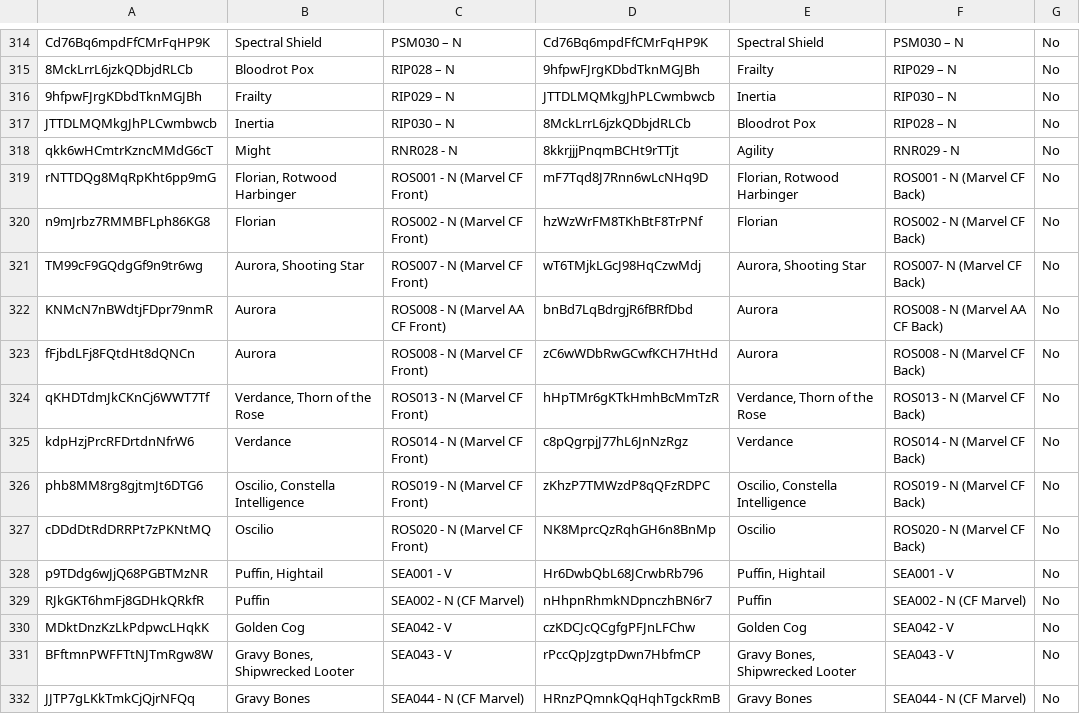
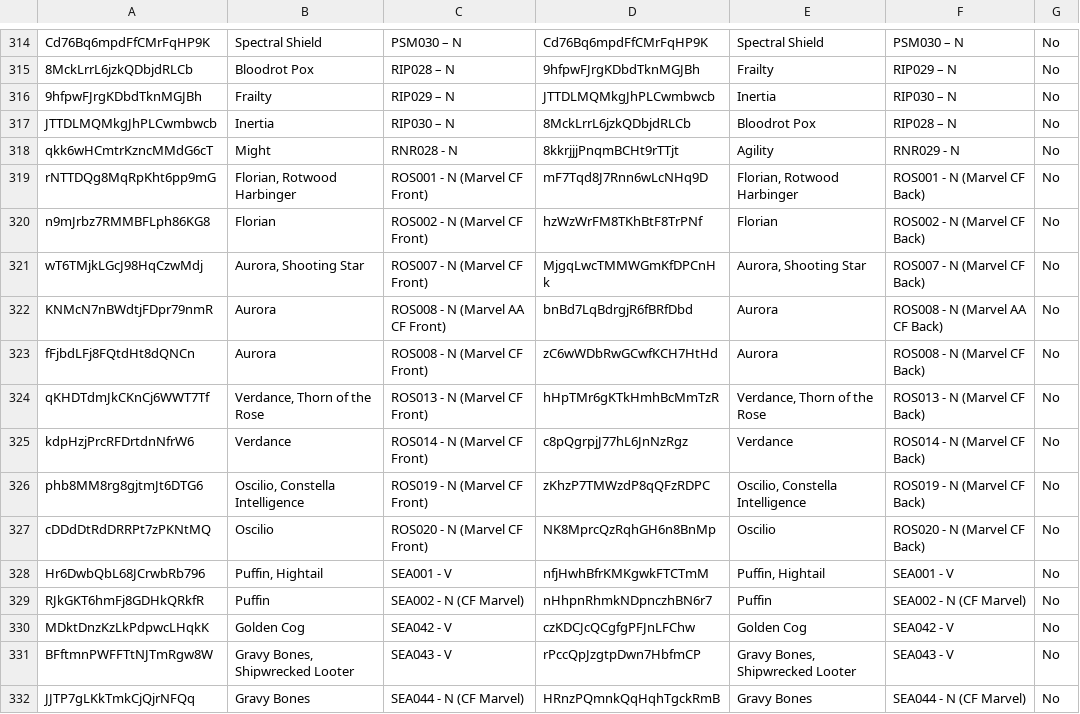
Before and after one commit to IAmThermite/flesh-and-blood-cards, a CSV file: csvs/english/card-face-association.csv, drawn as a sheet; only a part is shown, gaps mark what is left out.

Commit message:
correct ROS007 and SEA001 face pairs and FAB467 front rarity

```diff
--- a/csvs/english/card-face-association.csv
+++ b/csvs/english/card-face-association.csv
@@ -320,3 +320,3 @@ rNTTDQg8MqRpKht6pp9mG	Florian, Rotwood Harbinger	ROS001 - N (Marvel CF Front)	mF
 n9mJrbz7RMMBFLph86KG8	Florian	ROS002 - N (Marvel CF Front)	hzWzWrFM8TKhBtF8TrPNf	Florian	ROS002 - N (Marvel CF Back)	No		
-TM99cF9GQdgGf9n9tr6wg	Aurora, Shooting Star	ROS007 - N (Marvel CF Front)	wT6TMjkLGcJ98HqCzwMdj	Aurora, Shooting Star	ROS007- N (Marvel CF Back)	No		
+wT6TMjkLGcJ98HqCzwMdj	Aurora, Shooting Star	ROS007 - N (Marvel CF Front)	MjgqLwcTMMWGmKfDPCnHk	Aurora, Shooting Star	ROS007 - N (Marvel CF Back)	No		
 KNMcN7nBWdtjFDpr79nmR	Aurora	ROS008 - N (Marvel AA CF Front)	bnBd7LqBdrgjR6fBRfDbd	Aurora	ROS008 - N (Marvel AA CF Back)	No		
@@ -327,3 +327,3 @@ phb8MM8rg8gjtmJt6DTG6	Oscilio, Constella Intelligence	ROS019 - N (Marvel CF Fron
 cDDdDtRdDRRPt7zPKNtMQ	Oscilio	ROS020 - N (Marvel CF Front)	NK8MprcQzRqhGH6n8BnMp	Oscilio	ROS020 - N (Marvel CF Back)	No		
-p9TDdg6wJjQ68PGBTMzNR	Puffin, Hightail	SEA001 - V	Hr6DwbQbL68JCrwbRb796	Puffin, Hightail	SEA001 - V	No		
+Hr6DwbQbL68JCrwbRb796	Puffin, Hightail	SEA001 - V	nfjHwhBfrKMKgwkFTCTmM	Puffin, Hightail	SEA001 - V	No		
 RJkGKT6hmFj8GDHkQRkfR	Puffin	SEA002 - N (CF Marvel)	nHhpnRhmkNDpnczhBN6r7	Puffin	SEA002 - N (CF Marvel)	No		
```
Also changed, not shown: 4 other files.
